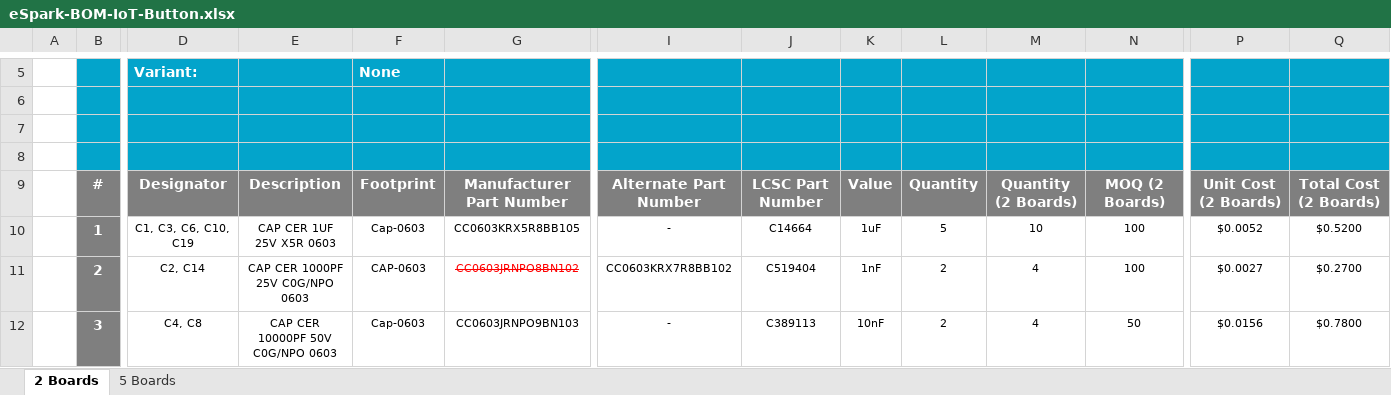
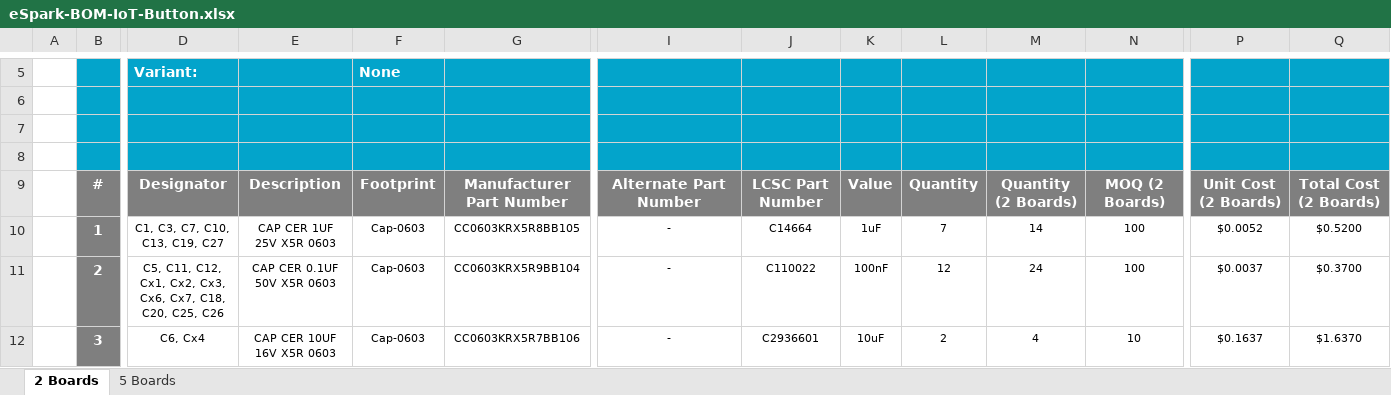
Before and after one commit to eSpark-Backup/smartmasjid-hw, an Excel workbook: BOM/eSpark-BOM-IoT-Button.xlsx, sheet 2 Boards, drawn as a sheet; only a part is shown, gaps mark what is left out; values as stored, in another font and other column widths than the file's, no borders; charts and pictures not drawn; the diff covers the shown part only; the diff names each change by its address in the sheet, - before the commit and + after, or states it on an @@ line.

Commit message:
#8 Client and eSpark BOM Updated.

```diff
--- a/BOM/eSpark-BOM-IoT-Button.xlsx (sheet 2 Boards)
+++ b/BOM/eSpark-BOM-IoT-Button.xlsx (sheet 2 Boards)
-D10: C1, C3, C6, C10, C19
+D10: C1, C3, C7, C10, C13, C19, C27
-L10: 5
+L10: 7
-M10: 10
+M10: 14
-D11: C2, C14
+D11: C5, C11, C12, Cx1, Cx2, Cx3, Cx6, Cx7, C18, C20, C25, C26
-E11: CAP CER 1000PF 25V C0G/NPO 0603
+E11: CAP CER 0.1UF 50V X5R 0603
-F11: CAP-0603
+F11: Cap-0603
-G11: CC0603JRNPO8BN102
+G11: CC0603KRX5R9BB104
@@ G11 strikethrough: on → off, text colour: #FF0000 → black @@
-I11: CC0603KRX7R8BB102
+I11: -
-J11: C519404
+J11: C110022
-K11: 1nF
+K11: 100nF
-L11: 2
+L11: 12
-M11: 4
+M11: 24
-P11: $0.0027
+P11: $0.0037
-Q11: $0.2700
+Q11: $0.3700
-D12: C4, C8
+D12: C6, Cx4
-E12: CAP CER 10000PF 50V C0G/NPO 0603
+E12: CAP CER 10UF 16V X5R 0603
-G12: CC0603JRNPO9BN103
+G12: CC0603KRX5R7BB106
-J12: C389113
+J12: C2936601
-K12: 10nF
+K12: 10uF
-N12: 50
+N12: 10
-P12: $0.0156
+P12: $0.1637
-Q12: $0.7800
+Q12: $1.6370
```
Also changed, not shown: 4 added rows, 9 removed rows, 59 edited cells and cell formats elsewhere in this sheet, sheet 5 Boards, formulas that keep their value, BOM/Client-BOM-IoT-Button.xlsx.
